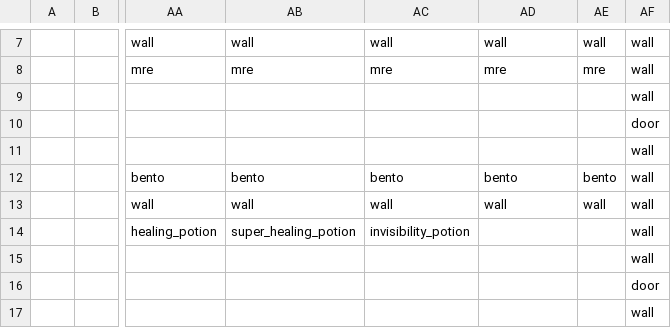
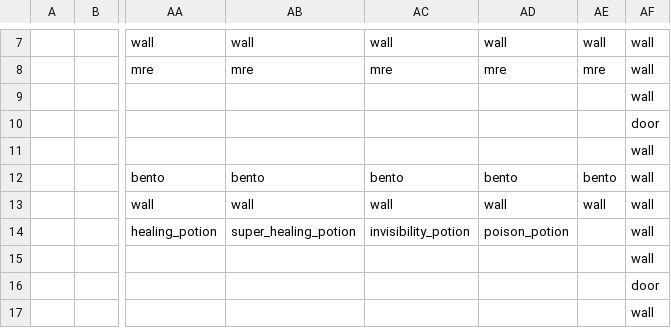
Before and after one commit to TheNicGard/DungeonStar, a CSV file: assets/test_map.csv, drawn as a sheet; only a part is shown, gaps mark what is left out; the diff names each change by its address in the sheet, - before the commit and + after, or states it on an @@ line.

Commit message:
added poison effect; added effects super class to hold effects

```diff
--- a/assets/test_map.csv
+++ b/assets/test_map.csv
-AD14: (empty)
+AD14: poison_potion
```
Also changed, not shown: 5 other files.
